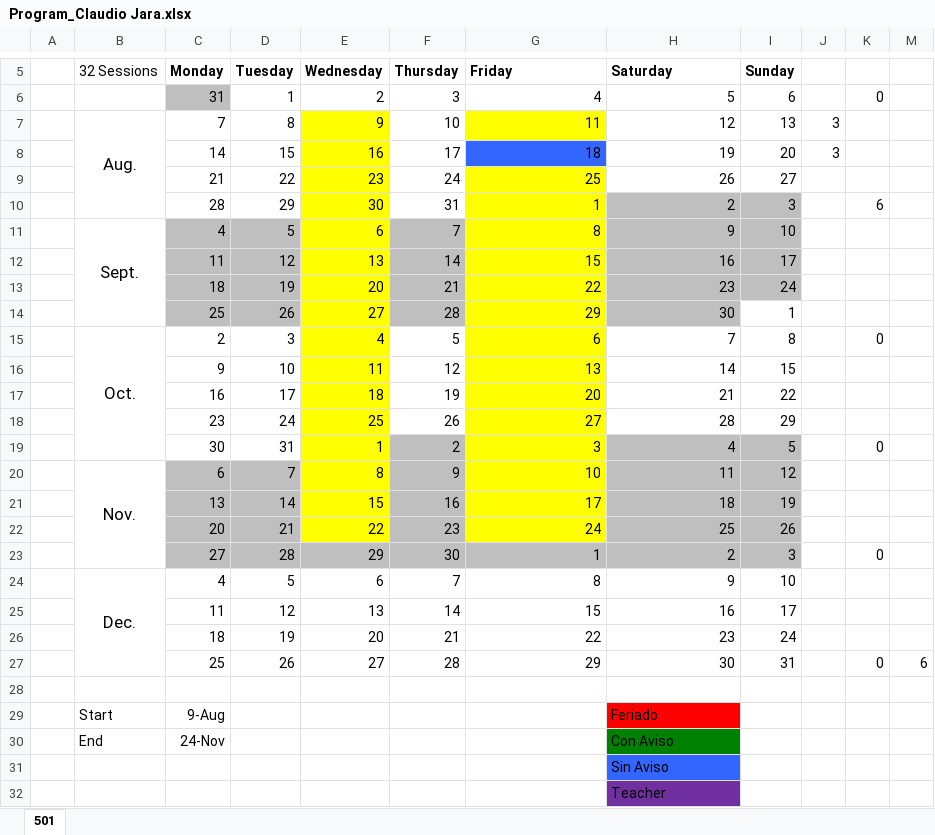
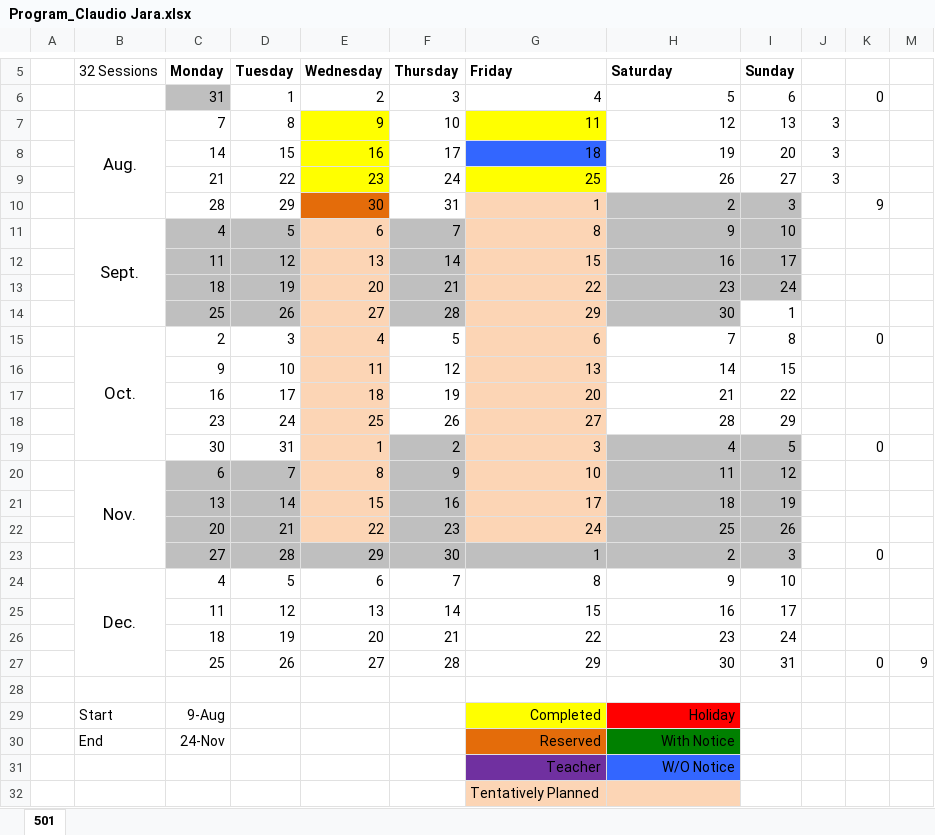
Before and after one commit to krapes/English-Class, an Excel workbook: Calanders/Program_Claudio Jara.xlsx, sheet 501, drawn as a sheet; only a part is shown, gaps mark what is left out; values as stored, in another font and other column widths than the file's, no borders; removed rows and columns are numbered as before the commit, all else as after; the diff names each change by its address in the sheet, - before the commit and + after, or states it on an @@ line.

```diff
--- a/Calanders/Program_Claudio Jara.xlsx (sheet 501)
+++ b/Calanders/Program_Claudio Jara.xlsx (sheet 501)
-J9: (empty)
+J9: 3
-E10 fill: #FFFF00
+E10 fill: #E46C0A
-G10:G22 fill: #FFFF00
+G10:G22 fill: #FCD5B5
-K10: 6
+K10: 9
-E11:E22 fill: #FFFF00
+E11:E22 fill: #FCD5B5
-M27: 6
+M27: 9
-G29 (Friday): (empty)
+G29 (Friday): Completed
-G29 fill: none
+G29 fill: #FFFF00
-H29 (Saturday): Feriado
+H29 (Saturday): Holiday
-H29:H30 alignment: left
+H29:H30 alignment: right
-G30 (Friday): (empty)
+G30 (Friday): Reserved
-G30 fill: none
+G30 fill: #E46C0A
-H30 (Saturday): Con Aviso
+H30 (Saturday): With Notice
-row 31:  |  |  |  |  |  |  | Sin Aviso
-row 32:  |  |  |  |  |  |  | Teacher
+row 31:  |  |  |  |  |  | Teacher | W/O Notice
+row 32:  |  |  |  |  |  | Tentatively Planned
```
Also changed, not shown: Calanders/Program_Maria Jose.xlsx, 6 other files.
